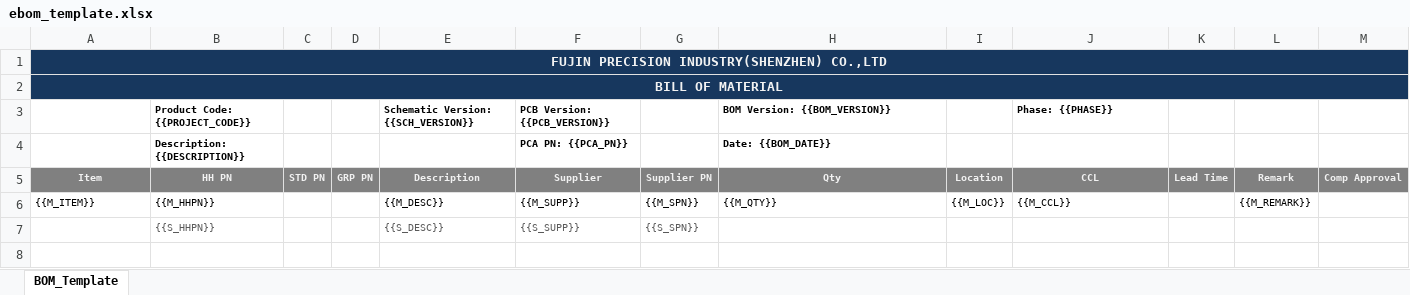
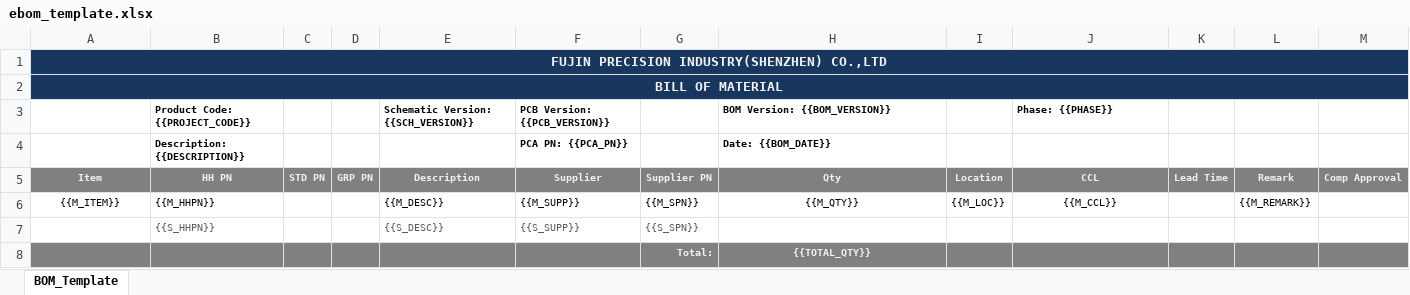
Before and after one commit to AngeloEyez/BOMIX, an Excel workbook: resources/templates/ebom_template.xlsx, sheet BOM_Template, drawn as a sheet; values as stored, in another font and other column widths than the file's, no borders; the diff names each change by its address in the sheet, - before the commit and + after, or states it on an @@ line.

```diff
--- a/resources/templates/ebom_template.xlsx (sheet BOM_Template)
+++ b/resources/templates/ebom_template.xlsx (sheet BOM_Template)
-A6 alignment: left
+A6 alignment: center
-H6 alignment: left
+H6 alignment: center
-J6 alignment: left
+J6 alignment: center
+row 8:  |  |  |  |  |  | Total: | {{TOTAL_QTY}}
```
Also changed, not shown: 2 other files.
